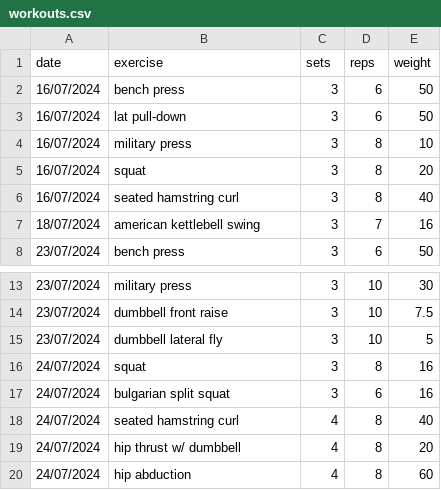
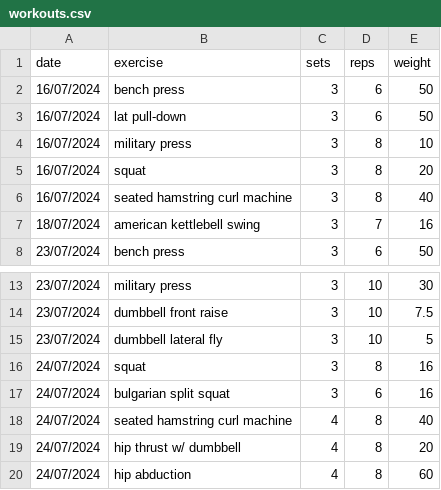
Before and after one commit to vladflore/my-strength-workouts-tracker, a CSV file: workouts.csv, drawn as a sheet; only a part is shown, gaps mark what is left out; the diff covers the shown part only.

Commit message:
Update workouts

```diff
--- a/workouts.csv
+++ b/workouts.csv
@@ -5,3 +5,3 @@ date,exercise,sets,reps,weight
 16/07/2024,squat,3,8,20
-16/07/2024,seated hamstring curl,3,8,40
+16/07/2024,seated hamstring curl machine,3,8,40
 18/07/2024,american kettlebell swing,3,7,16
@@ -17,3 +17,3 @@ date,exercise,sets,reps,weight
 24/07/2024,bulgarian split squat,3,6,16
-24/07/2024,seated hamstring curl,4,8,40
+24/07/2024,seated hamstring curl machine,4,8,40
 24/07/2024,hip thrust w/ dumbbell,4,8,20
```
Also changed, not shown: 37 added rows elsewhere in this file.
